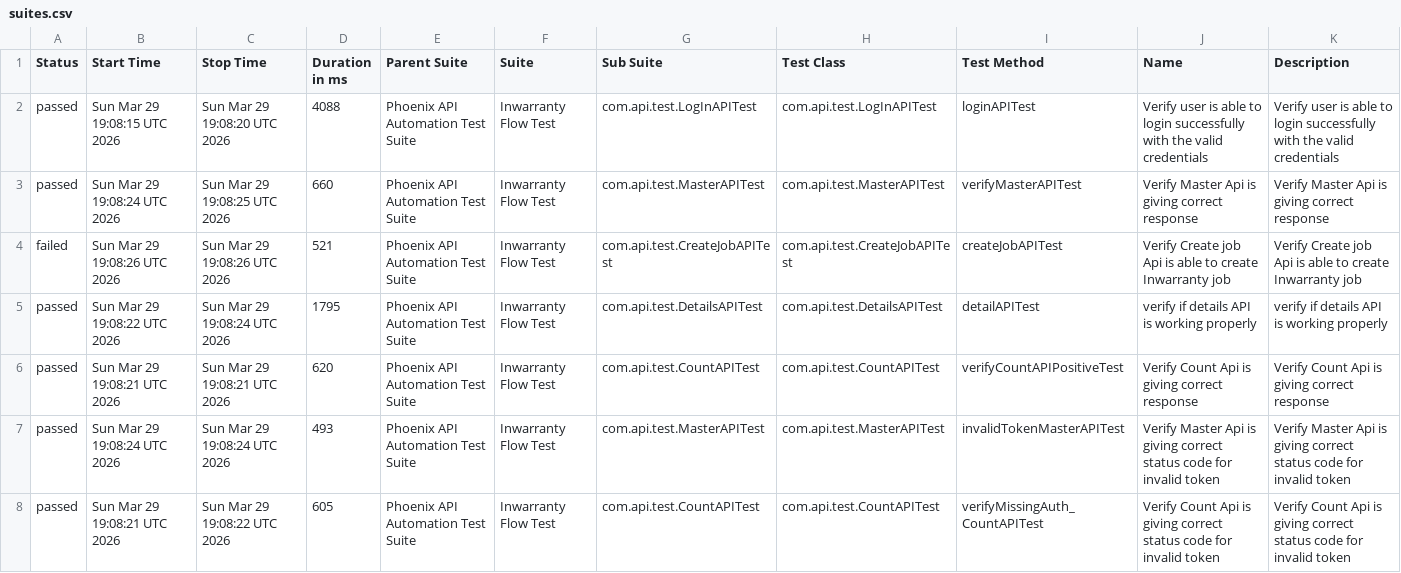
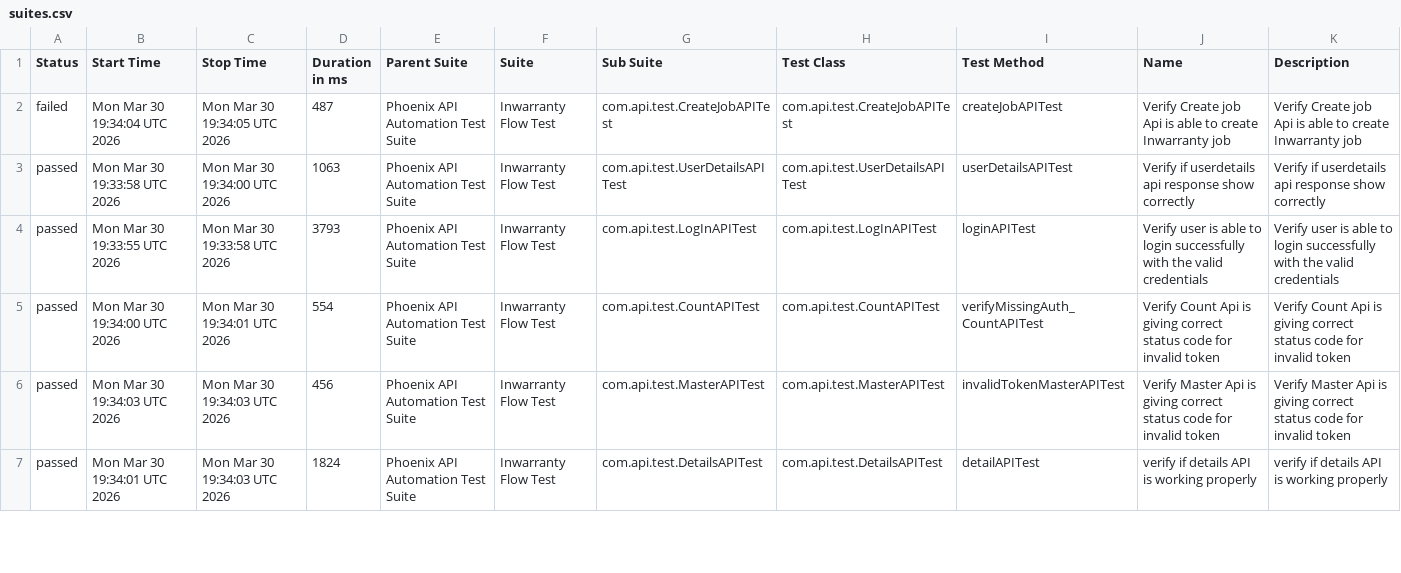
Before and after one commit to sailesh123kumar/PhoenixTestAutomationFramework, a CSV file: data/suites.csv, drawn as a sheet; only a part is shown; the diff covers the shown part only.

```diff
--- a/data/suites.csv
+++ b/data/suites.csv
@@ -1,8 +1,7 @@
 "Status","Start Time","Stop Time","Duration in ms","Parent Suite","Suite","Sub Suite","Test Class","Test Method","Name","Description"
-"passed","Sun Mar 29 19:08:15 UTC 2026","Sun Mar 29 19:08:20 UTC 2026","4088","Phoenix API Automation Test Suite","Inwarranty Flow Test","com.api.test.LogInAPITest","com.api.test.LogInAPITest","loginAPITest","Verify user is able to login successfully with the valid credentials","Verify user is able to login successfully with the valid credentials"
-"passed","Sun Mar 29 19:08:24 UTC 2026","Sun Mar 29 19:08:25 UTC 2026","660","Phoenix API Automation Test Suite","Inwarranty Flow Test","com.api.test.MasterAPITest","com.api.test.MasterAPITest","verifyMasterAPITest","Verify Master Api is giving correct response","Verify Master Api is giving correct response"
-"failed","Sun Mar 29 19:08:26 UTC 2026","Sun Mar 29 19:08:26 UTC 2026","521","Phoenix API Automation Test Suite","Inwarranty Flow Test","com.api.test.CreateJobAPITest","com.api.test.CreateJobAPITest","createJobAPITest","Verify Create job Api is able to create Inwarranty job","Verify Create job Api is able to create Inwarranty job"
-"passed","Sun Mar 29 19:08:22 UTC 2026","Sun Mar 29 19:08:24 UTC 2026","1795","Phoenix API Automation Test Suite","Inwarranty Flow Test","com.api.test.DetailsAPITest","com.api.test.DetailsAPITest","detailAPITest","verify if details API is working properly","verify if details API is working properly"
-"passed","Sun Mar 29 19:08:21 UTC 2026","Sun Mar 29 19:08:21 UTC 2026","620","Phoenix API Automation Test Suite","Inwarranty Flow Test","com.api.test.CountAPITest","com.api.test.CountAPITest","verifyCountAPIPositiveTest","Verify Count Api is giving correct response","Verify Count Api is giving correct response"
-"passed","Sun Mar 29 19:08:24 UTC 2026","Sun Mar 29 19:08:24 UTC 2026","493","Phoenix API Automation Test Suite","Inwarranty Flow Test","com.api.test.MasterAPITest","com.api.test.MasterAPITest","invalidTokenMasterAPITest","Verify Master Api is giving correct status code for invalid token","Verify Master Api is giving correct status code for invalid token"
-"passed","Sun Mar 29 19:08:21 UTC 2026","Sun Mar 29 19:08:22 UTC 2026","605","Phoenix API Automation Test Suite","Inwarranty Flow Test","com.api.test.CountAPITest","com.api.test.CountAPITest","verifyMissingAuth_CountAPITest","Verify Count Api is giving correct status code for invalid token","Verify Count Api is giving correct status code for invalid token"
+"failed","Mon Mar 30 19:34:04 UTC 2026","Mon Mar 30 19:34:05 UTC 2026","487","Phoenix API Automation Test Suite","Inwarranty Flow Test","com.api.test.CreateJobAPITest","com.api.test.CreateJobAPITest","createJobAPITest","Verify Create job Api is able to create Inwarranty job","Verify Create job Api is able to create Inwarranty job"
+"passed","Mon Mar 30 19:33:58 UTC 2026","Mon Mar 30 19:34:00 UTC 2026","1063","Phoenix API Automation Test Suite","Inwarranty Flow Test","com.api.test.UserDetailsAPITest","com.api.test.UserDetailsAPITest","userDetailsAPITest","Verify if userdetails api response show correctly","Verify if userdetails api response show correctly"
+"passed","Mon Mar 30 19:33:55 UTC 2026","Mon Mar 30 19:33:58 UTC 2026","3793","Phoenix API Automation Test Suite","Inwarranty Flow Test","com.api.test.LogInAPITest","com.api.test.LogInAPITest","loginAPITest","Verify user is able to login successfully with the valid credentials","Verify user is able to login successfully with the valid credentials"
+"passed","Mon Mar 30 19:34:00 UTC 2026","Mon Mar 30 19:34:01 UTC 2026","554","Phoenix API Automation Test Suite","Inwarranty Flow Test","com.api.test.CountAPITest","com.api.test.CountAPITest","verifyMissingAuth_CountAPITest","Verify Count Api is giving correct status code for invalid token","Verify Count Api is giving correct status code for invalid token"
+"passed","Mon Mar 30 19:34:03 UTC 2026","Mon Mar 30 19:34:03 UTC 2026","456","Phoenix API Automation Test Suite","Inwarranty Flow Test","com.api.test.MasterAPITest","com.api.test.MasterAPITest","invalidTokenMasterAPITest","Verify Master Api is giving correct status code for invalid token","Verify Master Api is giving correct status code for invalid token"
+"passed","Mon Mar 30 19:34:01 UTC 2026","Mon Mar 30 19:34:03 UTC 2026","1824","Phoenix API Automation Test Suite","Inwarranty Flow Test","com.api.test.DetailsAPITest","com.api.test.DetailsAPITest","detailAPITest","verify if details API is working properly","verify if details API is working properly"
```
Also changed, not shown: 1 added row and 11 edited cells elsewhere in this file, data/behaviors.csv, 48 other files.
